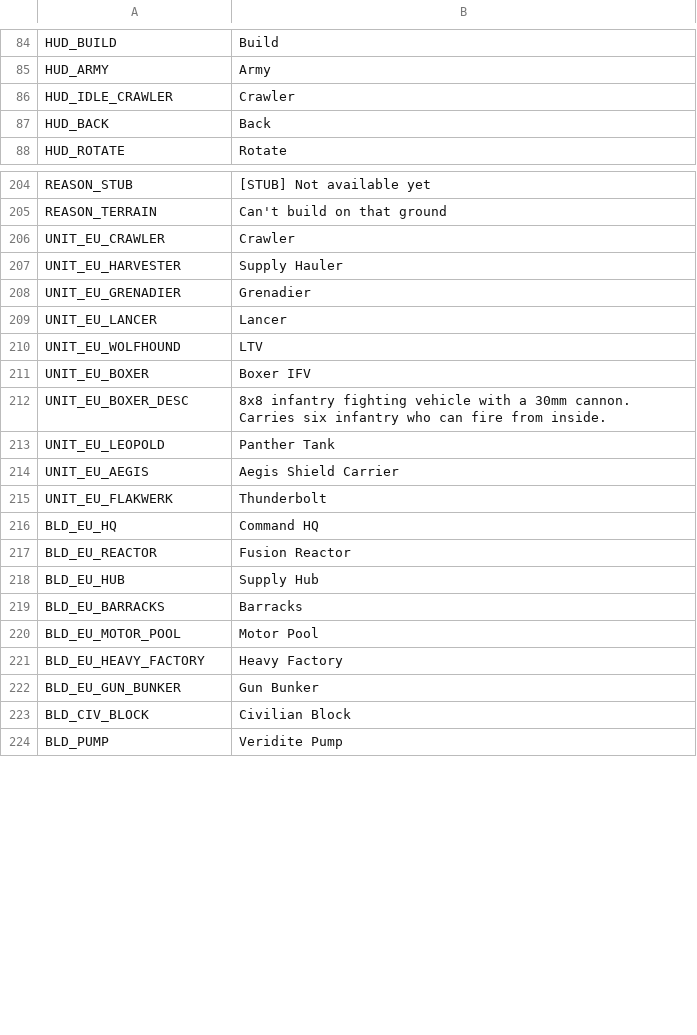
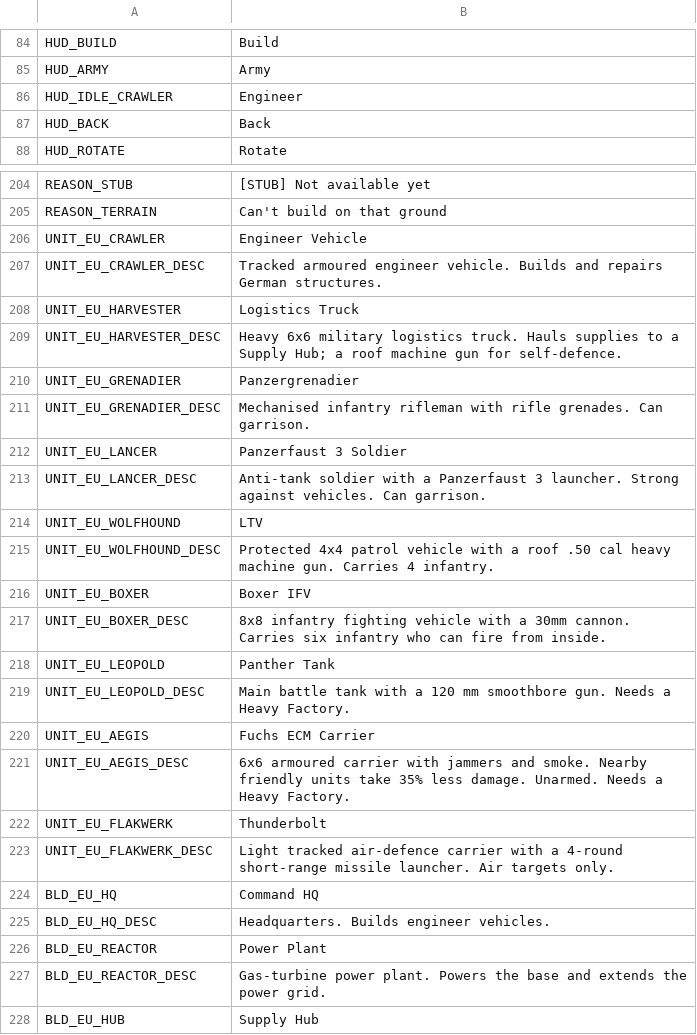
Before and after one commit to malachimurph-hub/Fracture-Line, a CSV file: locale/strings.csv, drawn as a sheet; only a part is shown, gaps mark what is left out; the shorter side is filled out with more unchanged rows; the diff covers the shown part only.

Commit message:
M3.0 E Germany: national roster. LTV reshaped Dingo/Eagle-style; Thunderbolt Ozelot-style tracked; Hearth MARS II-style; Salamander->Puma IFV; Aegis->Fuchs ECM; Spectre->Fuchs EW; Sentinel->Fennek; Brennus->Heavy Tank 130; Kestrel/Corvid stubs->working Tiger + multirole fighter at a real Airfield; Lancer->Panzerfaust 3; Fusion Reactor->gas-turbine Power Plant; Flak Tower->Air Defence Gun; Shield Overcharge->Smoke Screen; Grid Blackout stub->Artillery Barrage; EU AI builds the Airfield

```diff
--- a/locale/strings.csv
+++ b/locale/strings.csv
@@ -85,3 +85,3 @@ HUD_BUILD,Build
 HUD_ARMY,Army
-HUD_IDLE_CRAWLER,Crawler
+HUD_IDLE_CRAWLER,Engineer
 HUD_BACK,Back
@@ -208,7 +208,12 @@ REASON_STUB,[STUB] Not available yet
 REASON_TERRAIN,Can't build on that ground
-UNIT_EU_CRAWLER,Crawler
-UNIT_EU_HARVESTER,Supply Hauler
-UNIT_EU_GRENADIER,Grenadier
-UNIT_EU_LANCER,Lancer
+UNIT_EU_CRAWLER,Engineer Vehicle
+UNIT_EU_CRAWLER_DESC,Tracked armoured engineer vehicle. Builds and repairs German structures.
+UNIT_EU_HARVESTER,Logistics Truck
+UNIT_EU_HARVESTER_DESC,Heavy 6x6 military logistics truck. Hauls supplies to a Supply Hub; a roof machine gun for self-defence.
+UNIT_EU_GRENADIER,Panzergrenadier
+UNIT_EU_GRENADIER_DESC,Mechanised infantry rifleman with rifle grenades. Can garrison.
+UNIT_EU_LANCER,Panzerfaust 3 Soldier
+UNIT_EU_LANCER_DESC,Anti-tank soldier with a Panzerfaust 3 launcher. Strong against vehicles. Can garrison.
 UNIT_EU_WOLFHOUND,LTV
+UNIT_EU_WOLFHOUND_DESC,Protected 4x4 patrol vehicle with a roof .50 cal heavy machine gun. Carries 4 infantry.
 UNIT_EU_BOXER,Boxer IFV
@@ -216,6 +221,11 @@ UNIT_EU_BOXER_DESC,8x8 infantry fighting vehicle with a 30mm cannon. Carries six
 UNIT_EU_LEOPOLD,Panther Tank
-UNIT_EU_AEGIS,Aegis Shield Carrier
+UNIT_EU_LEOPOLD_DESC,Main battle tank with a 120 mm smoothbore gun. Needs a Heavy Factory.
+UNIT_EU_AEGIS,Fuchs ECM Carrier
+UNIT_EU_AEGIS_DESC,6x6 armoured carrier with jammers and smoke. Nearby friendly units take 35% less damage. Unarmed. Needs a Heavy Factory.
 UNIT_EU_FLAKWERK,Thunderbolt
+UNIT_EU_FLAKWERK_DESC,Light tracked air-defence carrier with a 4-round short-range missile launcher. Air targets only.
 BLD_EU_HQ,Command HQ
-BLD_EU_REACTOR,Fusion Reactor
+BLD_EU_HQ_DESC,Headquarters. Builds engineer vehicles.
+BLD_EU_REACTOR,Power Plant
+BLD_EU_REACTOR_DESC,Gas-turbine power plant. Powers the base and extends the power grid.
 BLD_EU_HUB,Supply Hub
```
Also changed, not shown: 36 edited cells elsewhere in this file, data/balance/buildings.csv, data/balance/powers.csv, 32 other files.
